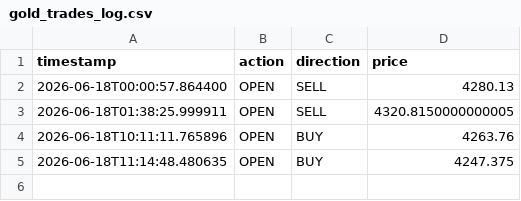
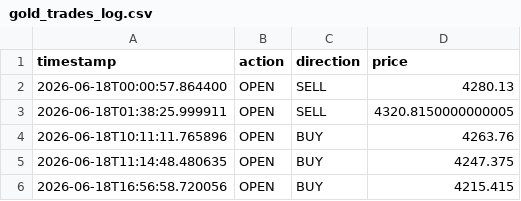
Before and after one commit to d34thm4tch/somethinggold, a CSV file: gold_trades_log.csv, drawn as a sheet; the diff names each change by its address in the sheet, - before the commit and + after, or states it on an @@ line.

```diff
--- a/gold_trades_log.csv
+++ b/gold_trades_log.csv
+row 6: 2026-06-18T16:56:58.720056 | OPEN | BUY | 4215.415
```
Also changed, not shown: gold_bot_heartbeat.csv.
